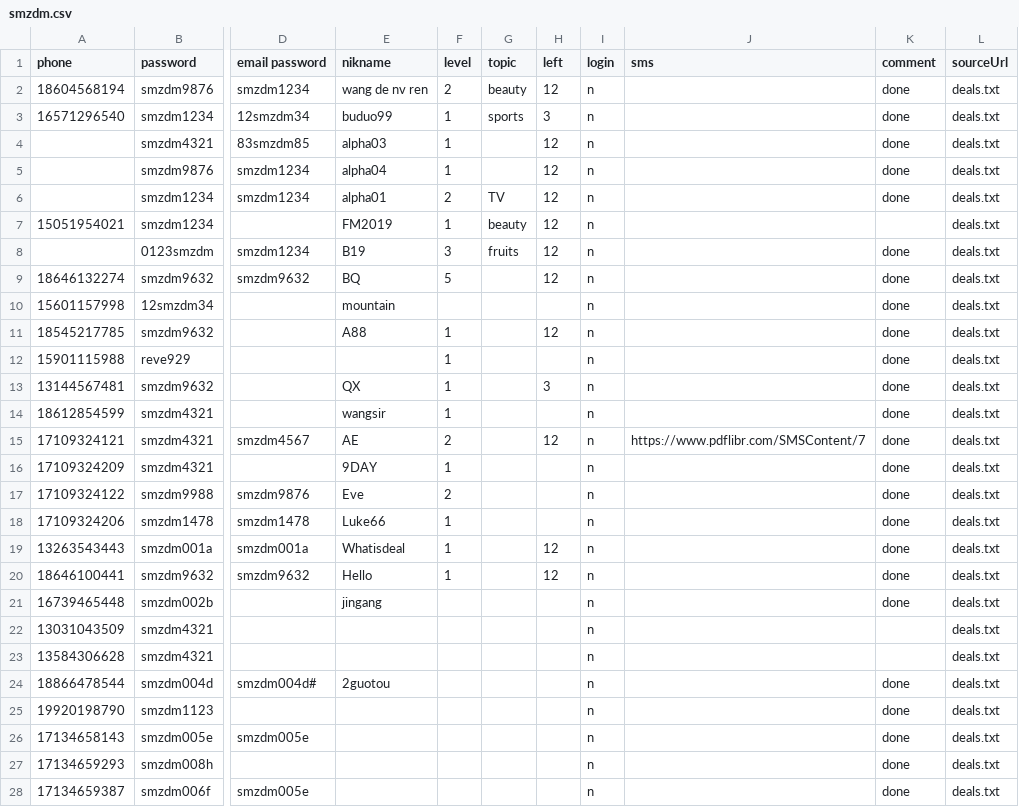
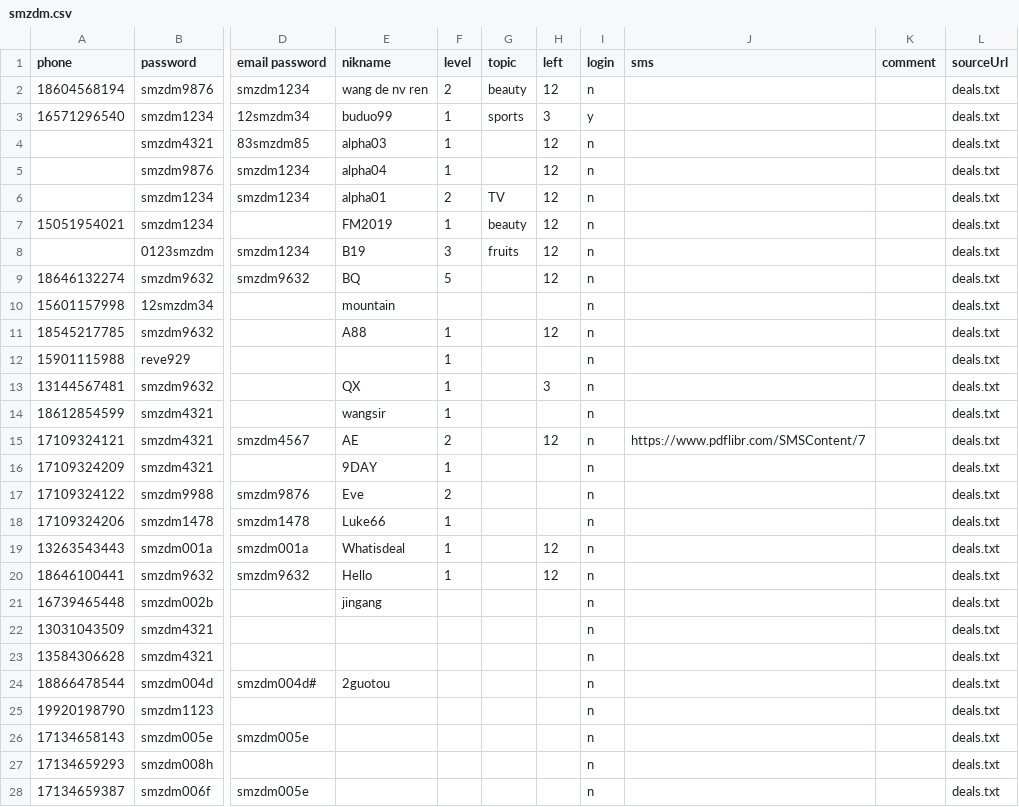
Before and after one commit to sagittarr/smzdm, a CSV file: WebBrowser/bin/Release/data/smzdm.csv, drawn as a sheet; only a part is shown, gaps mark what is left out; the diff covers the shown part only; the diff names each change by its address in the sheet, - before the commit and + after, or states it on an @@ line.

```diff
--- a/WebBrowser/bin/Release/data/smzdm.csv
+++ b/WebBrowser/bin/Release/data/smzdm.csv
-K2:K6 (comment): done
+K2:K6 (comment): (empty)
-I3 (login): n
+I3 (login): y
-K8:K21 (comment): done
+K8:K21 (comment): (empty)
-K24:K28 (comment): done
+K24:K28 (comment): (empty)
```
Also changed, not shown: 2 added rows and 4 edited cells elsewhere in this file, WebBrowser/bin/Release/data/smzdm_output.csv, 6 other files.
